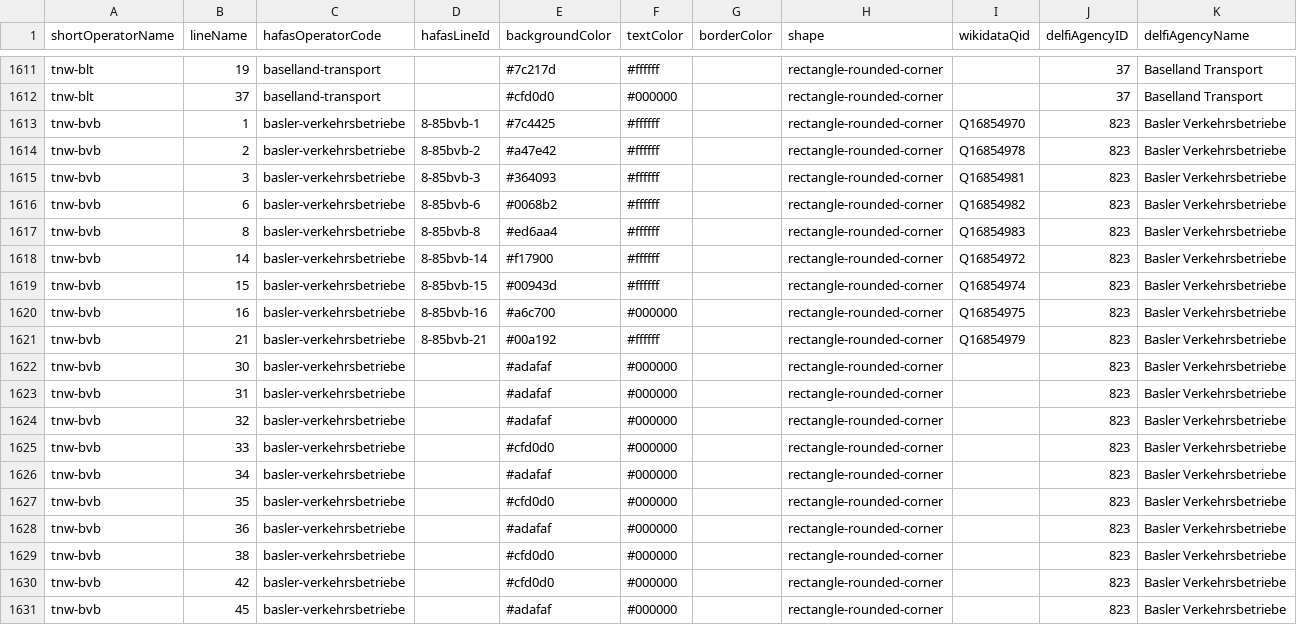
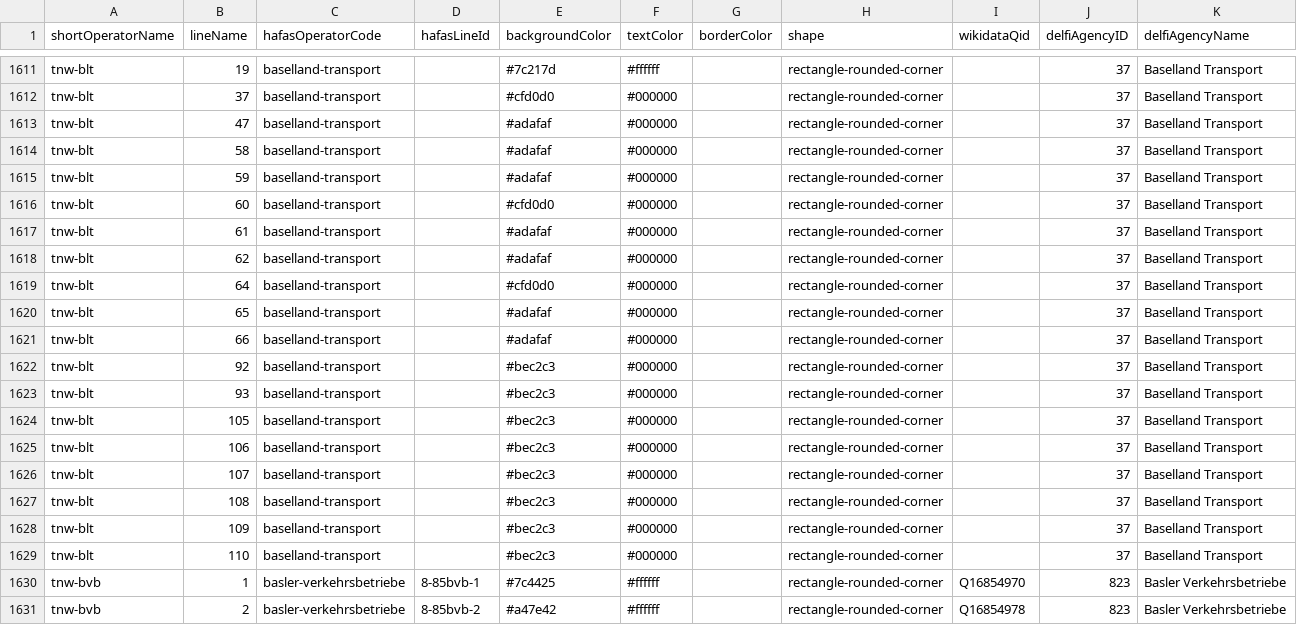
Before and after one commit to Traewelling/line-colors, a CSV file: line-colors.csv, drawn as a sheet; only a part is shown, gaps mark what is left out; the shorter side is filled out with more unchanged rows.

```diff
--- a/line-colors.csv
+++ b/line-colors.csv
@@ -1612,2 +1612,19 @@ tnw-blt,19,baselland-transport,,#7c217d,#ffffff,,rectangle-rounded-corner,,37,Ba
 tnw-blt,37,baselland-transport,,#cfd0d0,#000000,,rectangle-rounded-corner,,37,Baselland Transport
+tnw-blt,47,baselland-transport,,#adafaf,#000000,,rectangle-rounded-corner,,37,Baselland Transport
+tnw-blt,58,baselland-transport,,#adafaf,#000000,,rectangle-rounded-corner,,37,Baselland Transport
+tnw-blt,59,baselland-transport,,#adafaf,#000000,,rectangle-rounded-corner,,37,Baselland Transport
+tnw-blt,60,baselland-transport,,#cfd0d0,#000000,,rectangle-rounded-corner,,37,Baselland Transport
+tnw-blt,61,baselland-transport,,#adafaf,#000000,,rectangle-rounded-corner,,37,Baselland Transport
+tnw-blt,62,baselland-transport,,#adafaf,#000000,,rectangle-rounded-corner,,37,Baselland Transport
+tnw-blt,64,baselland-transport,,#cfd0d0,#000000,,rectangle-rounded-corner,,37,Baselland Transport
+tnw-blt,65,baselland-transport,,#adafaf,#000000,,rectangle-rounded-corner,,37,Baselland Transport
+tnw-blt,66,baselland-transport,,#adafaf,#000000,,rectangle-rounded-corner,,37,Baselland Transport
+tnw-blt,92,baselland-transport,,#bec2c3,#000000,,rectangle-rounded-corner,,37,Baselland Transport
+tnw-blt,93,baselland-transport,,#bec2c3,#000000,,rectangle-rounded-corner,,37,Baselland Transport
+tnw-blt,105,baselland-transport,,#bec2c3,#000000,,rectangle-rounded-corner,,37,Baselland Transport
+tnw-blt,106,baselland-transport,,#bec2c3,#000000,,rectangle-rounded-corner,,37,Baselland Transport
+tnw-blt,107,baselland-transport,,#bec2c3,#000000,,rectangle-rounded-corner,,37,Baselland Transport
+tnw-blt,108,baselland-transport,,#bec2c3,#000000,,rectangle-rounded-corner,,37,Baselland Transport
+tnw-blt,109,baselland-transport,,#bec2c3,#000000,,rectangle-rounded-corner,,37,Baselland Transport
+tnw-blt,110,baselland-transport,,#bec2c3,#000000,,rectangle-rounded-corner,,37,Baselland Transport
 tnw-bvb,1,basler-verkehrsbetriebe,8-85bvb-1,#7c4425,#ffffff,,rectangle-rounded-corner,Q16854970,823,Basler Verkehrsbetriebe
```
Also changed, not shown: 1 other file.
